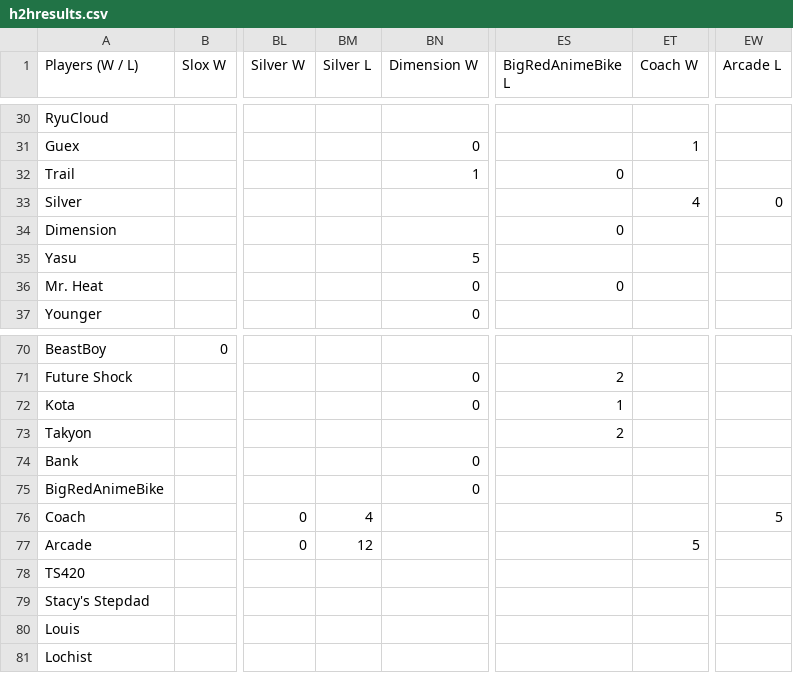
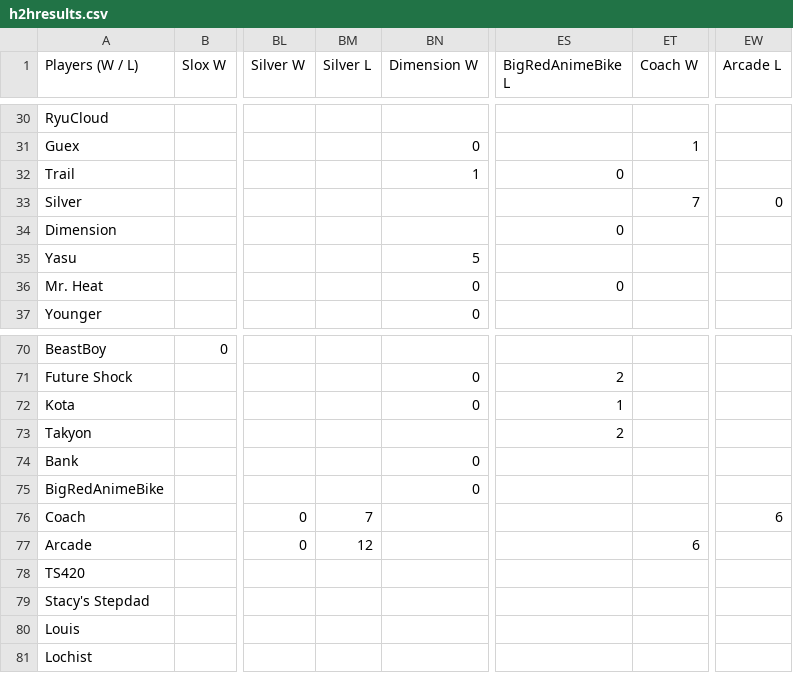
Before and after one commit to benjaminsg/garprdata, a CSV file: h2hresults.csv, drawn as a sheet; only a part is shown, gaps mark what is left out; the diff names each change by its address in the sheet, - before the commit and + after, or states it on an @@ line.

Commit message:
fixed Shmeeli player id

```diff
--- a/h2hresults.csv
+++ b/h2hresults.csv
-ET33 (Coach W): 4
+ET33 (Coach W): 7
-BM76 (Silver L): 4
+BM76 (Silver L): 7
-EW76 (Arcade L): 5
+EW76 (Arcade L): 6
-ET77 (Coach W): 5
+ET77 (Coach W): 6
```
Also changed, not shown: 1 other file.
